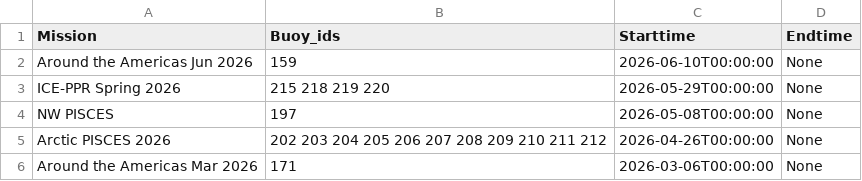
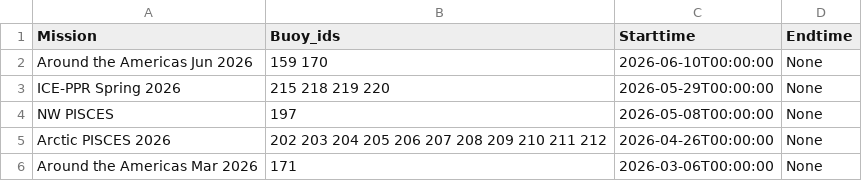
Before and after one commit to SASlabgroup/microSWIFT-Dashboard, a CSV file: mission_ids.csv, drawn as a sheet; only a part is shown.

Commit message:
Update mission_ids.csv

```diff
--- a/mission_ids.csv
+++ b/mission_ids.csv
@@ -1,3 +1,3 @@
 Mission,Buoy_ids,Starttime,Endtime
-Around the Americas Jun 2026, 159, 2026-06-10T00:00:00, None
+Around the Americas Jun 2026, 159 170, 2026-06-10T00:00:00, None
 ICE-PPR Spring 2026, 215 218 219 220, 2026-05-29T00:00:00, None
```
